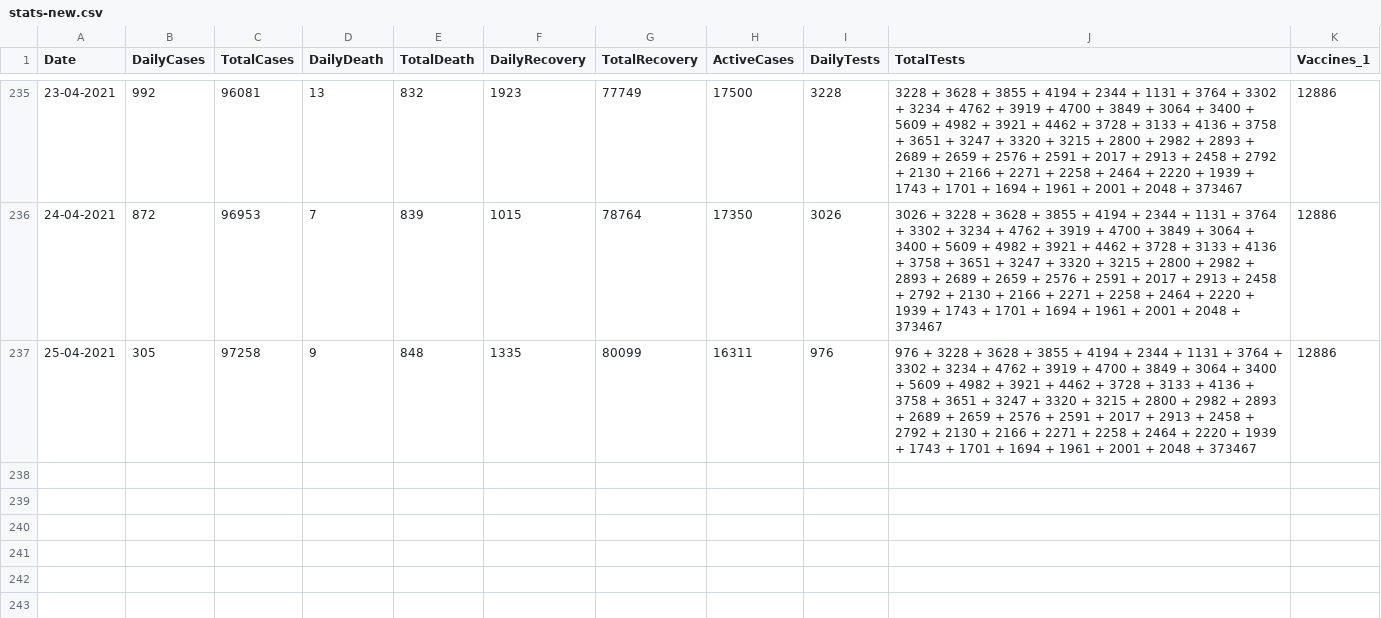
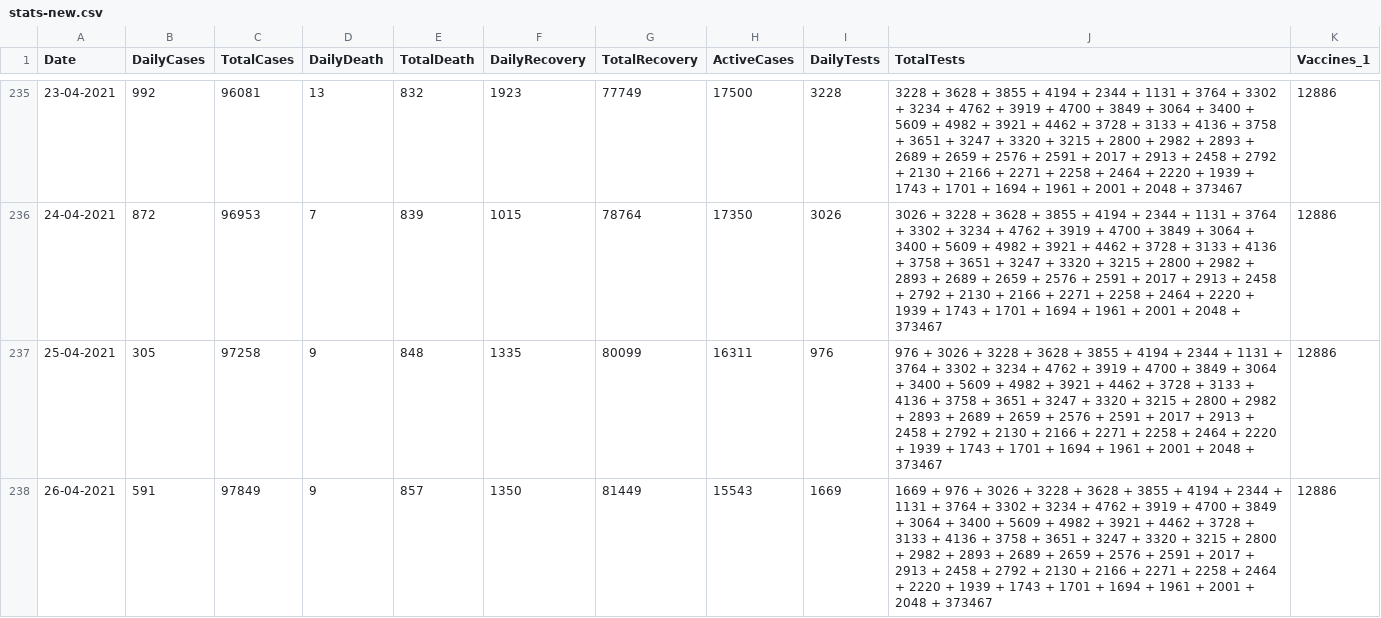
Before and after one commit to MohammedAlrozzi/MohammedAlrozzi.github.io, a CSV file: assets/stats-new.csv, drawn as a sheet; only a part is shown, gaps mark what is left out; the diff names each change by its address in the sheet, - before the commit and + after, or states it on an @@ line.

Commit message:
26-April

```diff
--- a/assets/stats-new.csv
+++ b/assets/stats-new.csv
-J237 (TotalTests): 976 + 3228 +…
+J237 (TotalTests): 976 + 3026 + 3228 +…
+row 238: 26-04-2021 | 591 | 97849 | 9 | 857 | 1350 | 81449 | 15543 | 1669 | 1669 + 976 + 3026 + 3228 + 3628 + 3855 + 4194 + 2344 + 1131 + 3764 + 3302 + 3234 + 4762 + 3919 + 4700 + 3849 + 3064 + 3400 + 5609 + 4982 + 3921 + 4462 + 3728 + 3133 + 4136 + 3758 + 3651 + 3247 + 3320 + 3215 + 2800 + 2982 + 2893 + 2689 + 2659 + 2576 + 2591 + 2017 + 2913 + 2458 + 2792 + 2130 + 2166 + 2271 + 2258 + 2464 + 2220 + 1939 + 1743 + 1701 + 1694 + 1961 + 2001 + 2048 + 373467 | 12886
```
